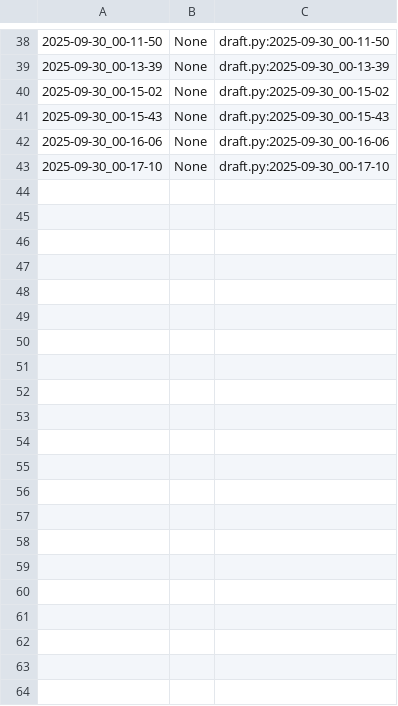
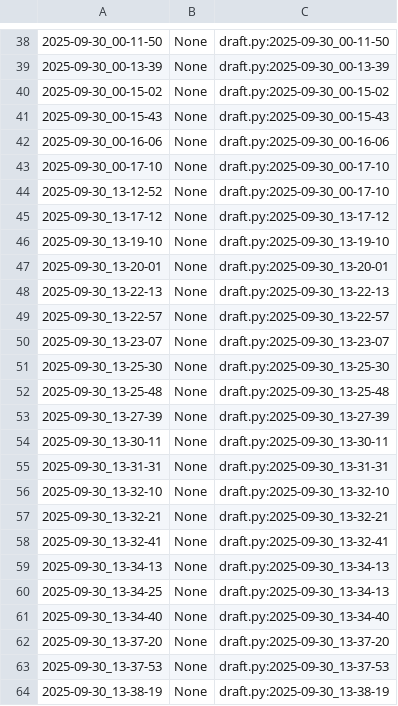
Before and after one commit to qxcode-course/poo-dd-cd-bloco-a-anacambraia, a CSV file: poo/.tko/track/carro/track.csv, drawn as a sheet; only a part is shown, gaps mark what is left out.

Commit message:
concluindo o carro

```diff
--- a/poo/.tko/track/carro/track.csv
+++ b/poo/.tko/track/carro/track.csv
@@ -43 +43,22 @@
 2025-09-30_00-17-10,None,draft.py:2025-09-30_00-17-10
+2025-09-30_13-12-52,None,draft.py:2025-09-30_00-17-10
+2025-09-30_13-17-12,None,draft.py:2025-09-30_13-17-12
+2025-09-30_13-19-10,None,draft.py:2025-09-30_13-19-10
+2025-09-30_13-20-01,None,draft.py:2025-09-30_13-20-01
+2025-09-30_13-22-13,None,draft.py:2025-09-30_13-22-13
+2025-09-30_13-22-57,None,draft.py:2025-09-30_13-22-57
+2025-09-30_13-23-07,None,draft.py:2025-09-30_13-23-07
+2025-09-30_13-25-30,None,draft.py:2025-09-30_13-25-30
+2025-09-30_13-25-48,None,draft.py:2025-09-30_13-25-48
+2025-09-30_13-27-39,None,draft.py:2025-09-30_13-27-39
+2025-09-30_13-30-11,None,draft.py:2025-09-30_13-30-11
+2025-09-30_13-31-31,None,draft.py:2025-09-30_13-31-31
+2025-09-30_13-32-10,None,draft.py:2025-09-30_13-32-10
+2025-09-30_13-32-21,None,draft.py:2025-09-30_13-32-21
+2025-09-30_13-32-41,None,draft.py:2025-09-30_13-32-41
+2025-09-30_13-34-13,None,draft.py:2025-09-30_13-34-13
+2025-09-30_13-34-25,None,draft.py:2025-09-30_13-34-13
+2025-09-30_13-34-40,None,draft.py:2025-09-30_13-34-40
+2025-09-30_13-37-20,None,draft.py:2025-09-30_13-37-20
+2025-09-30_13-37-53,None,draft.py:2025-09-30_13-37-53
+2025-09-30_13-38-19,None,draft.py:2025-09-30_13-38-19
```
Also changed, not shown: 5 other files.
